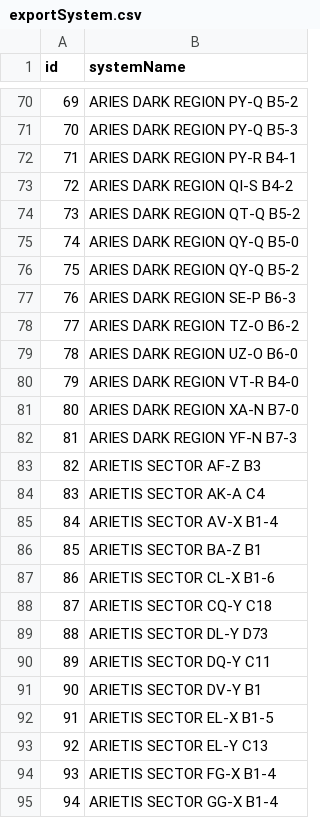
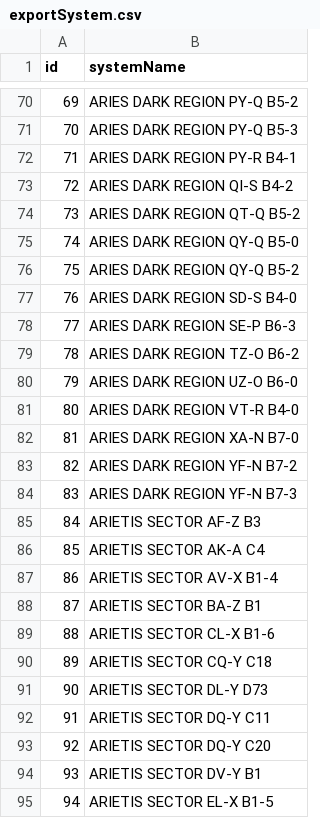
Before and after one commit to canonn-science/CAPIv2-Strapi, a CSV file: seed_files/CSV/exampleData/exportSystem.csv, drawn as a sheet; only a part is shown, gaps mark what is left out; the shorter side is filled out with more unchanged rows; addresses are those after the commit; the diff names each change by its address in the sheet, - before the commit and + after, or states it on an @@ line.

Commit message:
Update example data csv files & testing travisCI wildcard

```diff
--- a/seed_files/CSV/exampleData/exportSystem.csv
+++ b/seed_files/CSV/exampleData/exportSystem.csv
+row 77: 76 | ARIES DARK REGION SD-S B4-0
@@ column A (id) renumbered from row 78 down @@
+row 83: 82 | ARIES DARK REGION YF-N B7-2
+row 93: 92 | ARIETIS SECTOR DQ-Y C20
```
Also changed, not shown: seed_files/CSV/exampleData/exportBM.csv, seed_files/CSV/exampleData/exportBT.csv, 11 other files.
